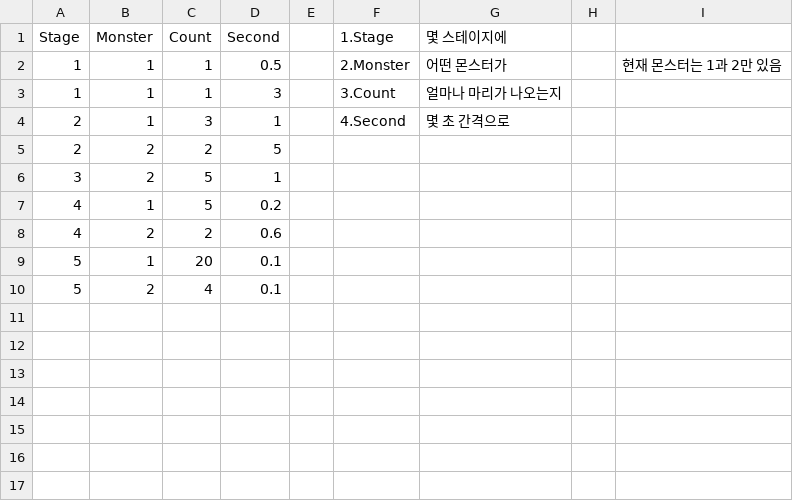
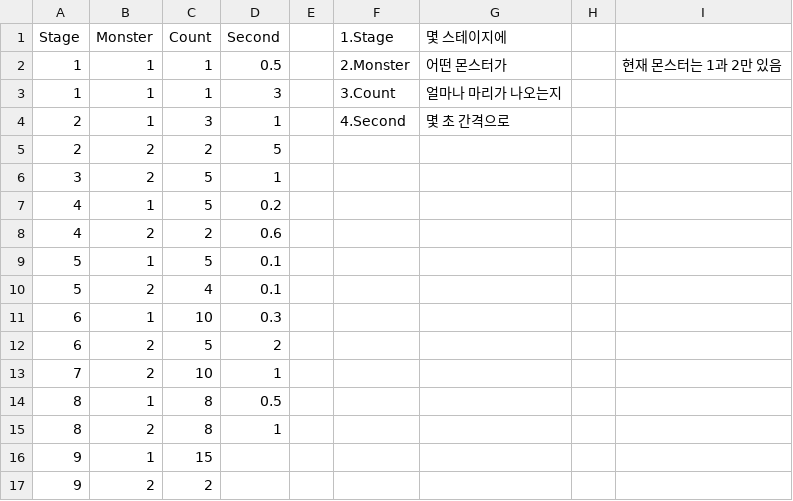
Before and after one commit to LeaderPark/MangJo, a CSV file: SkillDefence/Assets/Resources/DataTable.csv, drawn as a sheet.

Commit message:
적 추가

```diff
--- a/SkillDefence/Assets/Resources/DataTable.csv
+++ b/SkillDefence/Assets/Resources/DataTable.csv
@@ -8,3 +8,10 @@
 4,2,2,0.6,,,,,
-5,1,20,0.1,,,,,
+5,1,5,0.1,,,,,
 5,2,4,0.1,,,,,
+6,1,10,0.3,,,,,
+6,2,5,2,,,,,
+7,2,10,1,,,,,
+8,1,8,0.5,,,,,
+8,2,8,1,,,,,
+9,1,15,,,,,,
+9,2,2,,,,,,
```
